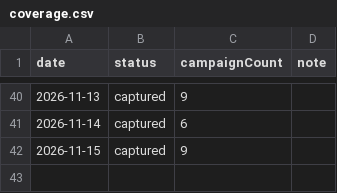
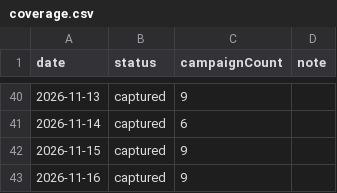
Before and after one commit to catalystprimeagent-bot/whop-campaign-history, a CSV file: coverage.csv, drawn as a sheet; only a part is shown, gaps mark what is left out.

```diff
--- a/coverage.csv
+++ b/coverage.csv
@@ -42 +42,2 @@ date,status,campaignCount,note
 2026-11-15,captured,9,
+2026-11-16,captured,9,
```
Also changed, not shown: history.csv, 2 other files.
